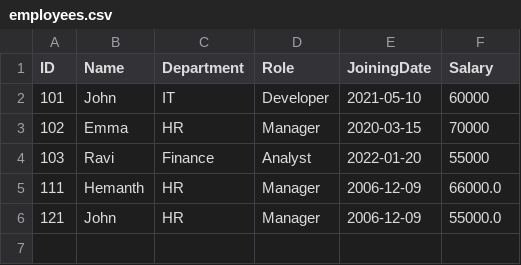
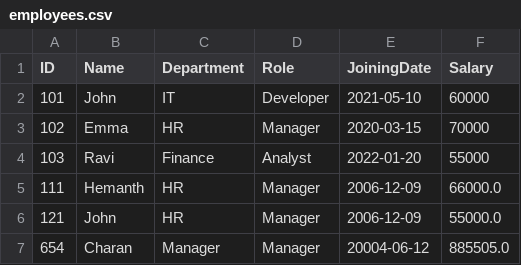
Before and after one commit to hemanth-eluri/SEPE_BMSA, a CSV file: data/employees.csv, drawn as a sheet; the diff names each change by its address in the sheet, - before the commit and + after, or states it on an @@ line.

Commit message:
data commit

```diff
--- a/data/employees.csv
+++ b/data/employees.csv
+row 7: 654 | Charan | Manager | Manager | 20004-06-12 | 885505.0
```
Also changed, not shown: 2 other files.
